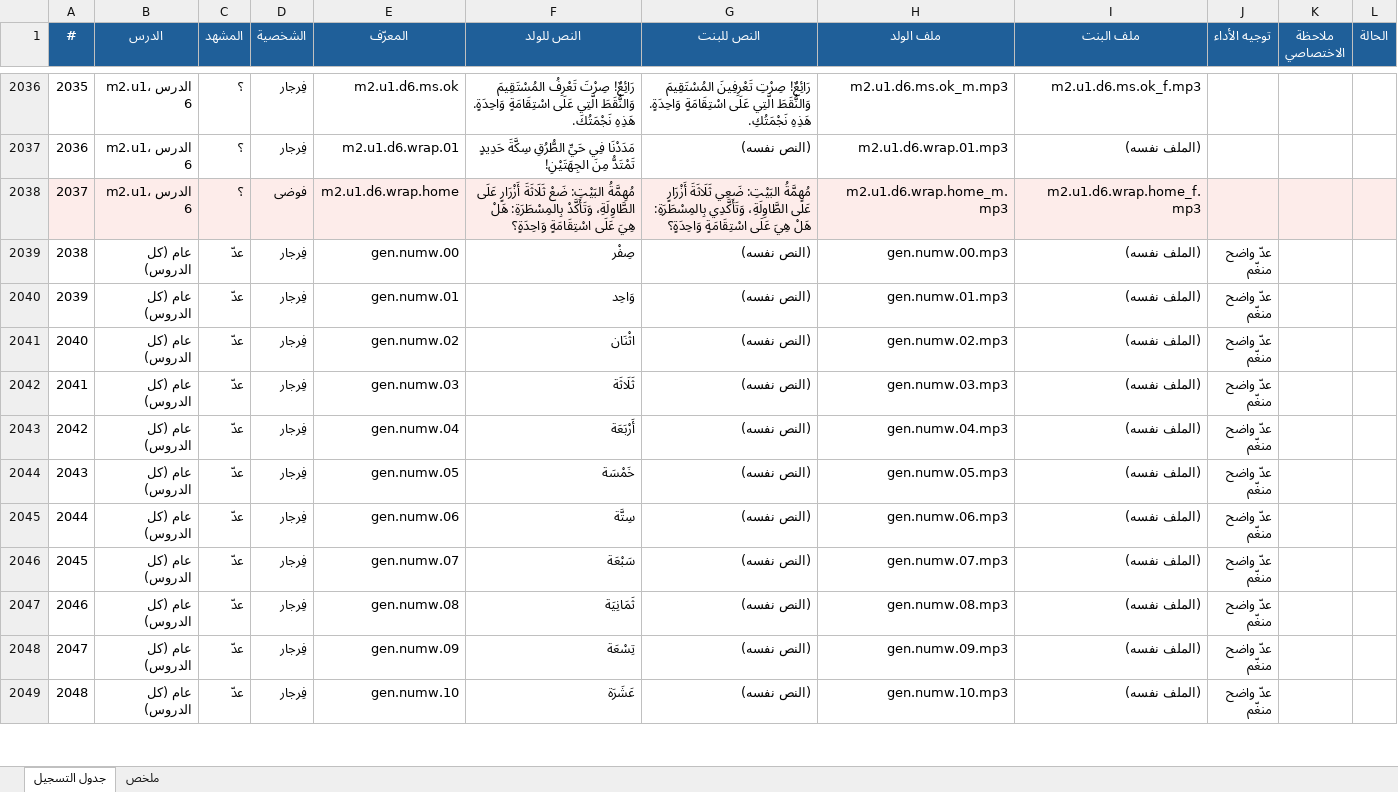
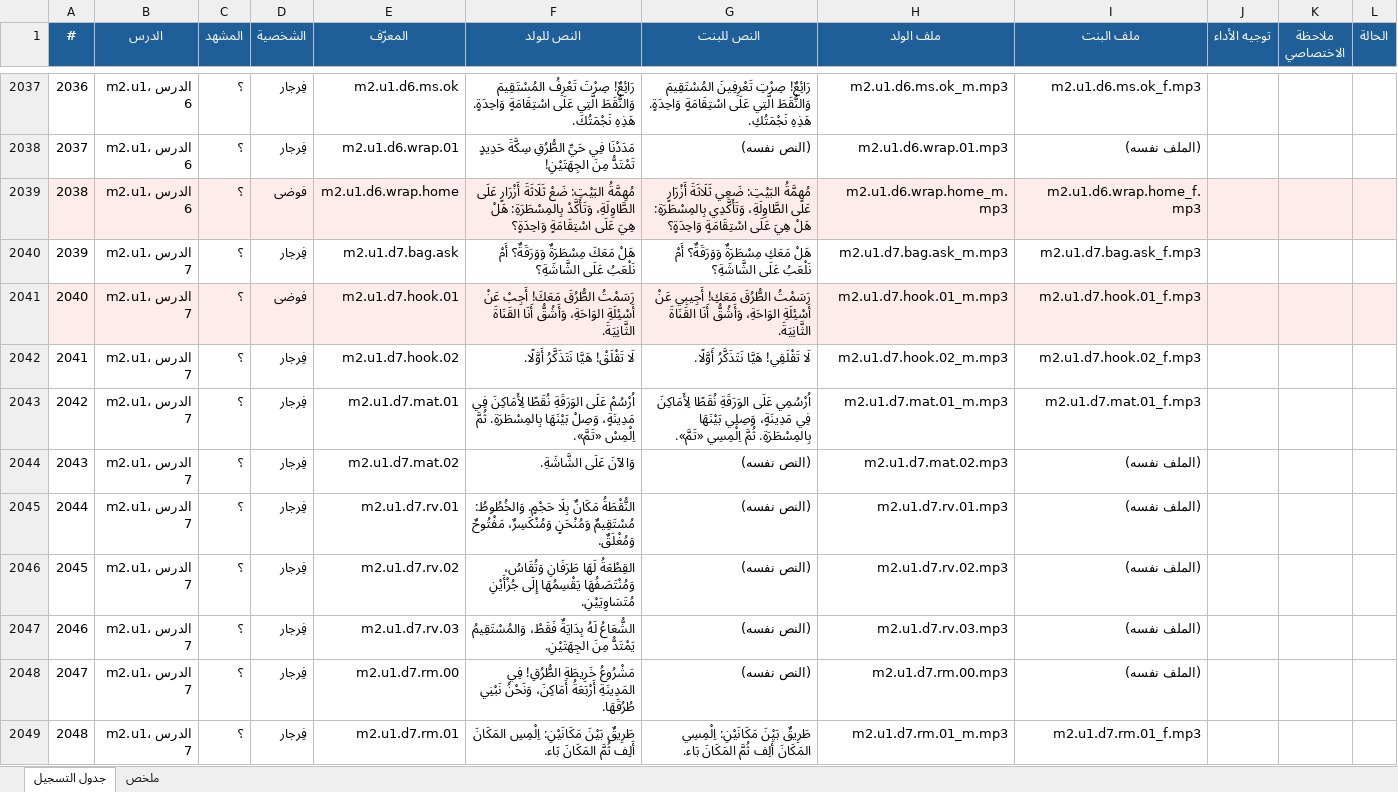
Before and after one commit to Feras-glitch/waha-math, an Excel workbook: dist/script_m1.xlsx, sheet جدول التسجيل, drawn as a sheet; only a part is shown, gaps mark what is left out; the shorter side is filled out with more unchanged rows; values as stored, in another font and other column widths than the file's, no borders; the diff covers the shown part only; the diff names each change by its address in the sheet, - before the commit and + after, or states it on an @@ line.

```diff
--- a/dist/script_m1.xlsx (sheet جدول التسجيل)
+++ b/dist/script_m1.xlsx (sheet جدول التسجيل)
@@ column A (#) renumbered from row 1923 down @@
+row 2040: 2039 | m2.u1، الدرس 7 | ؟ | فِرجار | m2.u1.d7.bag.ask | هَلْ مَعَكَ مِسْطَرَةٌ وَوَرَقَةٌ؟ أَمْ نَلْعَبُ عَلَى الشَّاشَةِ؟ | هَلْ مَعَكِ مِسْطَرَةٌ وَوَرَقَةٌ؟ أَمْ نَلْعَبُ عَلَى الشَّاشَةِ؟ | m2.u1.d7.bag.ask_m.mp3 | m2.u1.d7.bag.ask_f.mp3
+row 2041: 2040 | m2.u1، الدرس 7 | ؟ | فوضى | m2.u1.d7.hook.01 | رَسَمْتُ الطُّرُقَ مَعَكَ! أَجِبْ عَنْ أَسْئِلَةِ الوَاحَةِ، وَأَشُقُّ أَنَا القَنَاةَ الثَّانِيَةَ. | رَسَمْتُ الطُّرُقَ مَعَكِ! أَجِيبِي عَنْ أَسْئِلَةِ الوَاحَةِ، وَأَشُقُّ أَنَا القَنَاةَ الثَّانِيَةَ. | m2.u1.d7.hook.01_m.mp3 | m2.u1.d7.hook.01_f.mp3
+row 2042: 2041 | m2.u1، الدرس 7 | ؟ | فِرجار | m2.u1.d7.hook.02 | لَا تَقْلَقْ! هَيَّا نَتَذَكَّرُ أَوَّلًا. | لَا تَقْلَقِي! هَيَّا نَتَذَكَّرُ أَوَّلًا. | m2.u1.d7.hook.02_m.mp3 | m2.u1.d7.hook.02_f.mp3
+row 2043: 2042 | m2.u1، الدرس 7 | ؟ | فِرجار | m2.u1.d7.mat.01 | اُرْسُمْ عَلَى الوَرَقَةِ نُقَطًا لِأَمَاكِنَ فِي مَدِينَةٍ، وَصِلْ بَيْنَهَا بِالمِسْطَرَةِ. ثُمَّ اِلْمِسْ «تَمَّ». | اُرْسُمِي عَلَى الوَرَقَةِ نُقَطًا لِأَمَاكِنَ فِي مَدِينَةٍ، وَصِلِي بَيْنَهَا بِالمِسْطَرَةِ. ثُمَّ اِلْمِسِي «تَمَّ». | m2.u1.d7.mat.01_m.mp3 | m2.u1.d7.mat.01_f.mp3
+row 2044: 2043 | m2.u1، الدرس 7 | ؟ | فِرجار | m2.u1.d7.mat.02 | وَالآنَ عَلَى الشَّاشَةِ. | (النص نفسه) | m2.u1.d7.mat.02.mp3 | (الملف نفسه)
+row 2045: 2044 | m2.u1، الدرس 7 | ؟ | فِرجار | m2.u1.d7.rv.01 | النُّقْطَةُ مَكَانٌ بِلَا حَجْمٍ. وَالخُطُوطُ: مُسْتَقِيمٌ وَمُنْحَنٍ وَمُنْكَسِرٌ، مَفْتُوحٌ وَمُغْلَقٌ. | (النص نفسه) | m2.u1.d7.rv.01.mp3 | (الملف نفسه)
+row 2046: 2045 | m2.u1، الدرس 7 | ؟ | فِرجار | m2.u1.d7.rv.02 | القِطْعَةُ لَهَا طَرَفَانِ وَتُقَاسُ، وَمُنْتَصَفُهَا يَقْسِمُهَا إِلَى جُزْأَيْنِ مُتَسَاوِيَيْنِ. | (النص نفسه) | m2.u1.d7.rv.02.mp3 | (الملف نفسه)
+row 2047: 2046 | m2.u1، الدرس 7 | ؟ | فِرجار | m2.u1.d7.rv.03 | الشُّعَاعُ لَهُ بِدَايَةٌ فَقَطْ، وَالمُسْتَقِيمُ يَمْتَدُّ مِنَ الجِهَتَيْنِ. | (النص نفسه) | m2.u1.d7.rv.03.mp3 | (الملف نفسه)
+row 2048: 2047 | m2.u1، الدرس 7 | ؟ | فِرجار | m2.u1.d7.rm.00 | مَشْرُوعُ خَرِيطَةِ الطُّرُقِ! فِي المَدِينَةِ أَرْبَعَةُ أَمَاكِنَ، وَنَحْنُ نَبْنِي طُرُقَهَا. | (النص نفسه) | m2.u1.d7.rm.00.mp3 | (الملف نفسه)
+row 2049: 2048 | m2.u1، الدرس 7 | ؟ | فِرجار | m2.u1.d7.rm.01 | طَرِيقٌ بَيْنَ مَكَانَيْنِ: اِلْمِسِ المَكَانَ أَلِف ثُمَّ المَكَانَ بَاء. | طَرِيقٌ بَيْنَ مَكَانَيْنِ: اِلْمِسِي المَكَانَ أَلِف ثُمَّ المَكَانَ بَاء. | m2.u1.d7.rm.01_m.mp3 | m2.u1.d7.rm.01_f.mp3
```
Also changed, not shown: 38 added rows elsewhere in this sheet, sheet ملخص, 14 other files.
